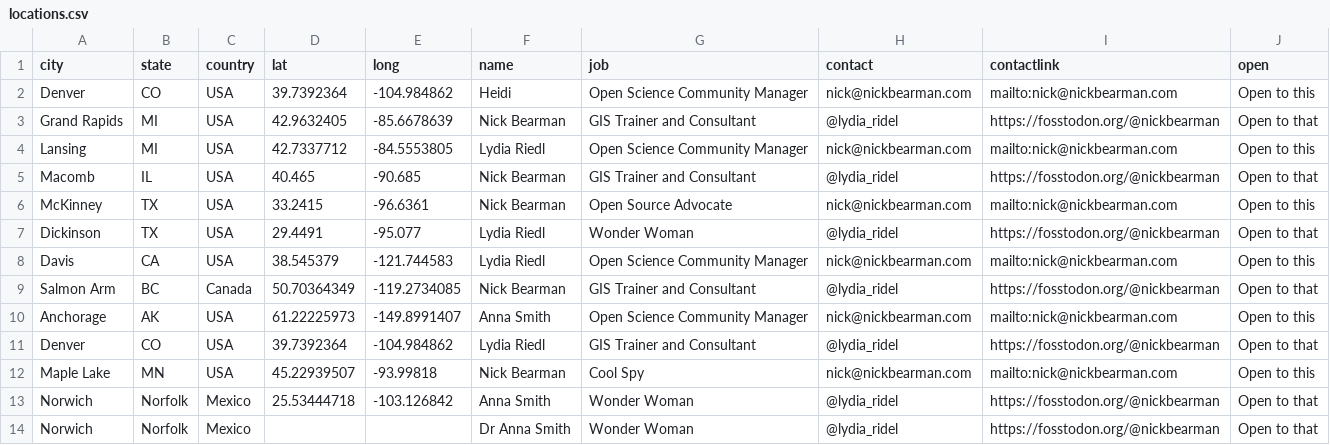
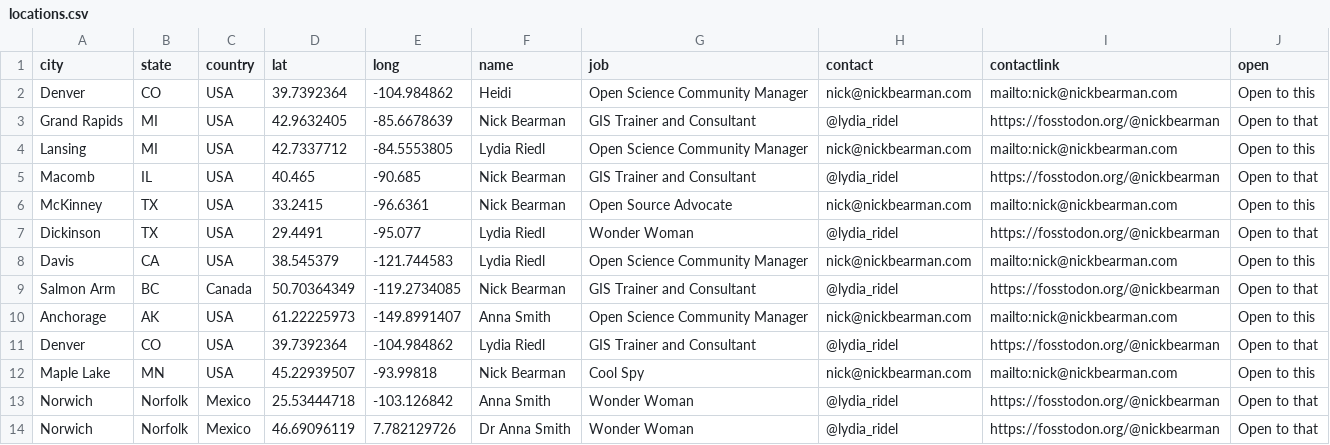
Before and after one commit to nickbearman/open-science-activism-map, a CSV file: data/locations.csv, drawn as a sheet.

Commit message:
Add data and change to global view

```diff
--- a/data/locations.csv
+++ b/data/locations.csv
@@ -13,2 +13,2 @@
 "Norwich","Norfolk","Mexico",25.53444718,-103.126842,"Anna Smith","Wonder Woman","@lydia_ridel","https://fosstodon.org/@nickbearman","Open to that"
-"Norwich","Norfolk","Mexico",,,"Dr Anna Smith","Wonder Woman","@lydia_ridel","https://fosstodon.org/@nickbearman","Open to that"
+"Norwich","Norfolk","Mexico",46.69096119,7.782129726,"Dr Anna Smith","Wonder Woman","@lydia_ridel","https://fosstodon.org/@nickbearman","Open to that"
```
Also changed, not shown: 4 other files.
